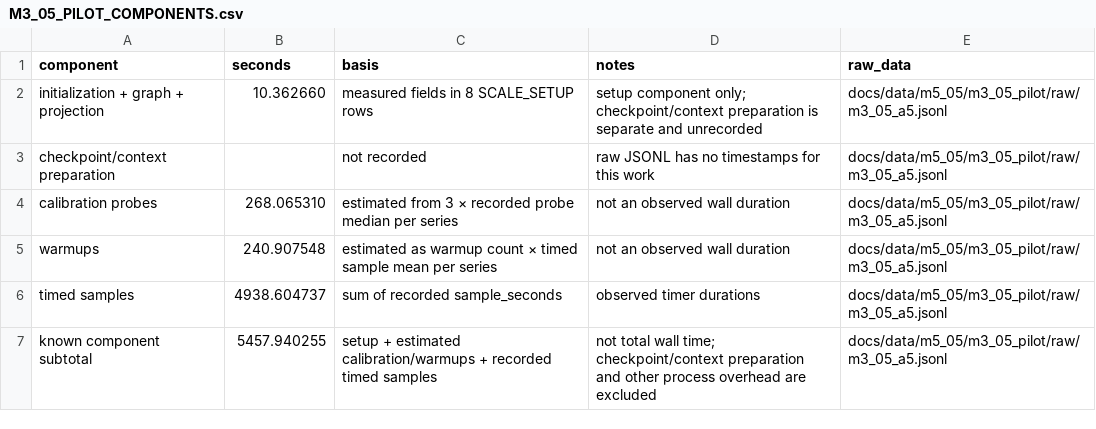
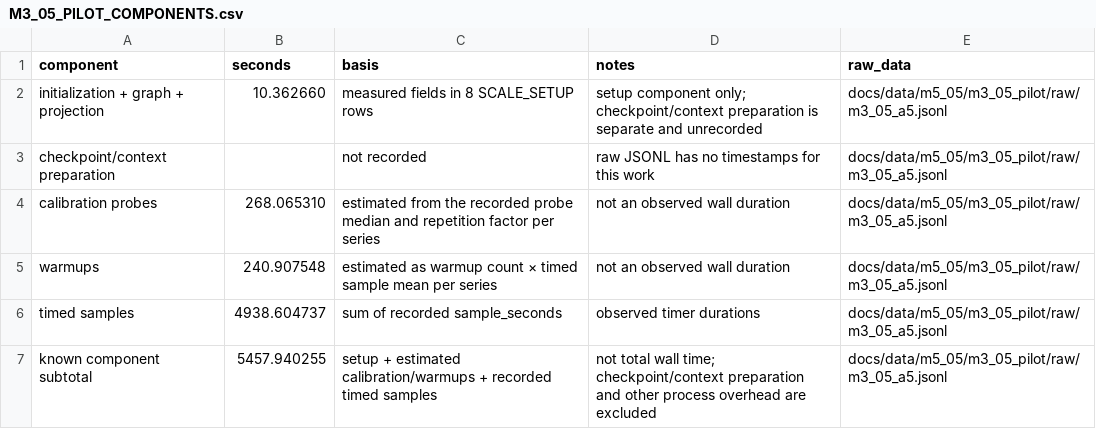
Before and after one commit to Superple19/SimulaCiv, a CSV file: docs/reproducibility/M3_05_PILOT_COMPONENTS.csv, drawn as a sheet.

```diff
--- a/docs/reproducibility/M3_05_PILOT_COMPONENTS.csv
+++ b/docs/reproducibility/M3_05_PILOT_COMPONENTS.csv
@@ -3,3 +3,3 @@ initialization + graph + projection,10.362660,measured fields in 8 SCALE_SETUP r
 checkpoint/context preparation,,not recorded,raw JSONL has no timestamps for this work,docs/data/m5_05/m3_05_pilot/raw/m3_05_a5.jsonl
-calibration probes,268.065310,estimated from 3 × recorded probe median per series,not an observed wall duration,docs/data/m5_05/m3_05_pilot/raw/m3_05_a5.jsonl
+calibration probes,268.065310,estimated from the recorded probe median and repetition factor per series,not an observed wall duration,docs/data/m5_05/m3_05_pilot/raw/m3_05_a5.jsonl
 warmups,240.907548,estimated as warmup count × timed sample mean per series,not an observed wall duration,docs/data/m5_05/m3_05_pilot/raw/m3_05_a5.jsonl
```
Also changed, not shown: docs/reproducibility/M2_M3_EVIDENCE_RECONSTRUCTION.csv, docs/reproducibility/M3_05_PILOT_RUNTIME.csv, 6 other files.
